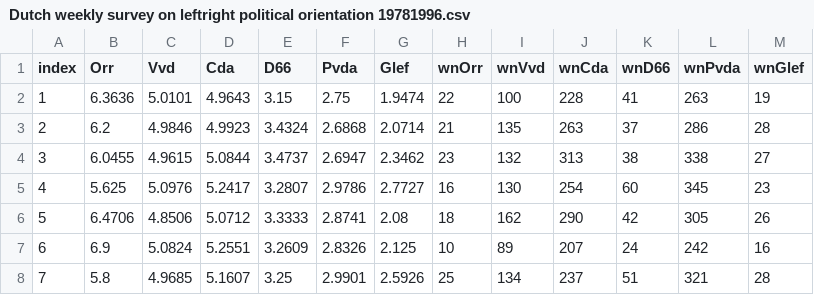
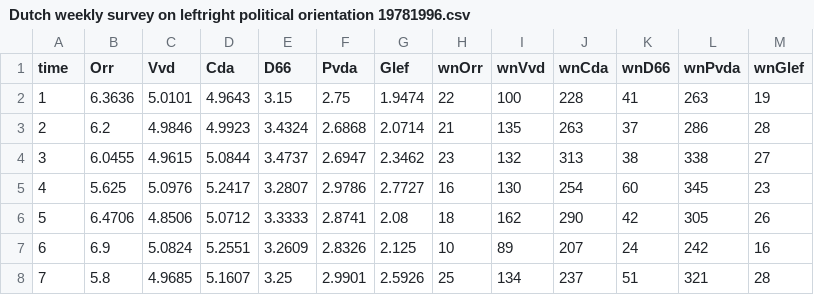
Before and after one commit to MartyanovVV/TimeS, a CSV file: hw2/data/Dutch weekly survey on leftright political orientation 19781996.csv, drawn as a sheet; only a part is shown.

Commit message:
Update Dutch weekly survey on leftright political orientation 19781996.csv

```diff
--- a/hw2/data/Dutch weekly survey on leftright political orientation 19781996.csv
+++ b/hw2/data/Dutch weekly survey on leftright political orientation 19781996.csv
@@ -1,2 +1,2 @@
-"index","Orr","Vvd","Cda","D66","Pvda","Glef","wnOrr","wnVvd","wnCda","wnD66","wnPvda","wnGlef"
+"time","Orr","Vvd","Cda","D66","Pvda","Glef","wnOrr","wnVvd","wnCda","wnD66","wnPvda","wnGlef"
 "1",6.3636,5.0101,4.9643,3.15,2.75,1.9474,22,100,228,41,263,19
```
